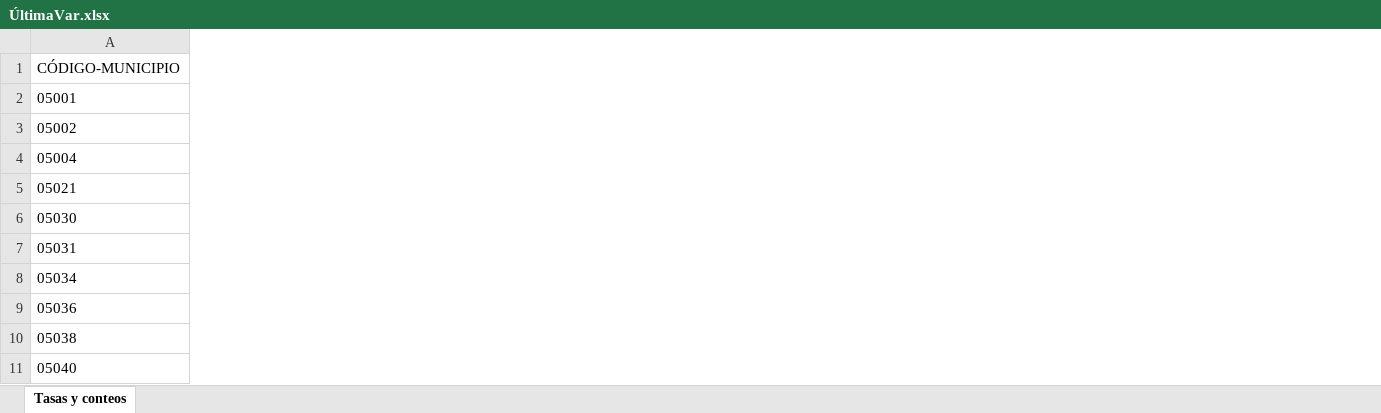
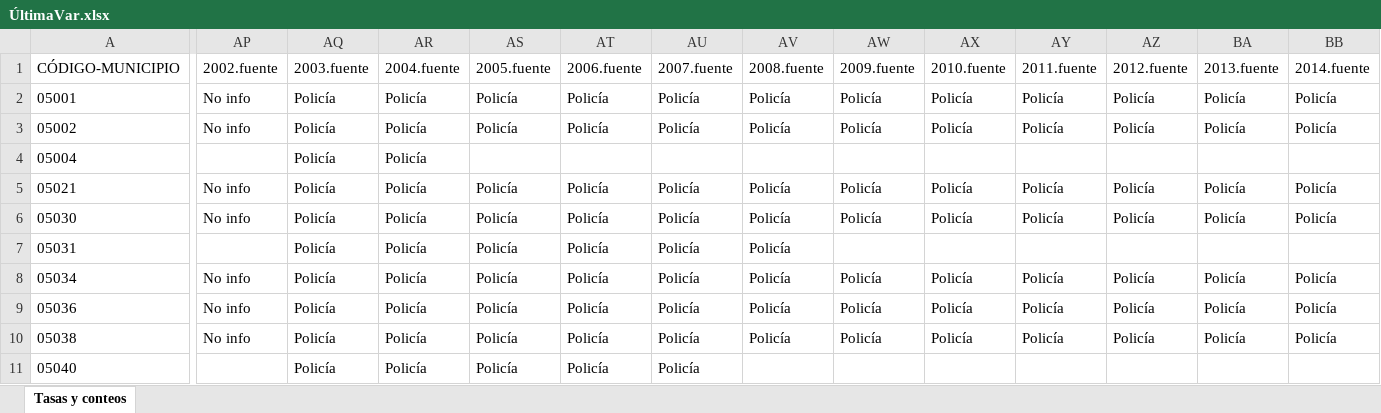
Before and after one commit to hedtorresca/Homicide_Esri, an Excel workbook: ÚltimaVar.xlsx, sheet Tasas y conteos, drawn as a sheet; only a part is shown, gaps mark what is left out; values as stored, in another font and other column widths than the file's, no borders; the diff covers the shown part only; the diff names each change by its address in the sheet, - before the commit and + after, or states it on an @@ line.

```diff
--- a/ÚltimaVar.xlsx (sheet Tasas y conteos)
+++ b/ÚltimaVar.xlsx (sheet Tasas y conteos)
+column AP (2002.fuente), rows 2-10: No info | No info |  | No info | No info |  | No info | No info | No info
+column AQ (2003.fuente), rows 2-11: all Policía
+column AR (2004.fuente), rows 2-11: all Policía
+column AS (2005.fuente), rows 2-11: Policía | Policía |  | Policía | Policía | Policía | Policía | Policía | Policía | Policía
+column AT (2006.fuente), rows 2-11: Policía | Policía |  | Policía | Policía | Policía | Policía | Policía | Policía | Policía
+column AU (2007.fuente), rows 2-11: Policía | Policía |  | Policía | Policía | Policía | Policía | Policía | Policía | Policía
+column AV (2008.fuente), rows 2-10: Policía | Policía |  | Policía | Policía | Policía | Policía | Policía | Policía
+column AW (2009.fuente), rows 2-10: Policía | Policía |  | Policía | Policía |  | Policía | Policía | Policía
+column AX (2010.fuente), rows 2-10: Policía | Policía |  | Policía | Policía |  | Policía | Policía | Policía
+column AY (2011.fuente), rows 2-10: Policía | Policía |  | Policía | Policía |  | Policía | Policía | Policía
+column AZ (2012.fuente), rows 2-10: Policía | Policía |  | Policía | Policía |  | Policía | Policía | Policía
+column BA (2013.fuente), rows 2-10: Policía | Policía |  | Policía | Policía |  | Policía | Policía | Policía
+column BB (2014.fuente), rows 2-10: Policía | Policía |  | Policía | Policía |  | Policía | Policía | Policía
```
Also changed, not shown: 4 added columns and 34 edited cells elsewhere in this sheet, Tasas.xlsx, Tasas2.xlsx, 3 other files.
